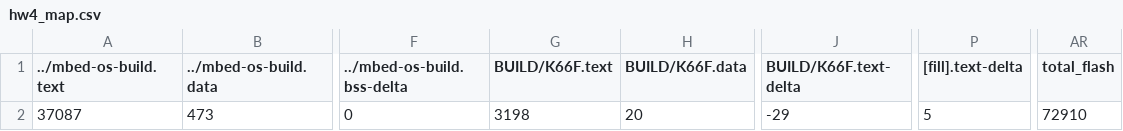
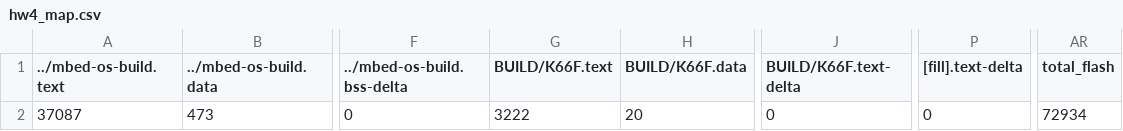
Before and after one commit to s106061236/HW4, a CSV file: BUILD/K66F/GCC_ARM/hw4_map.csv, drawn as a sheet; only a part is shown, gaps mark what is left out; the diff names each change by its address in the sheet, - before the commit and + after, or states it on an @@ line.

```diff
--- a/BUILD/K66F/GCC_ARM/hw4_map.csv
+++ b/BUILD/K66F/GCC_ARM/hw4_map.csv
-G2 (BUILD/K66F.text): 3198
+G2 (BUILD/K66F.text): 3222
-J2 (BUILD/K66F.text-delta): -29
+J2 (BUILD/K66F.text-delta): 0
-P2 ([fill].text-delta): 5
+P2 ([fill].text-delta): 0
-AR2 (total_flash): 72910
+AR2 (total_flash): 72934
```
Also changed, not shown: 11 other files.
